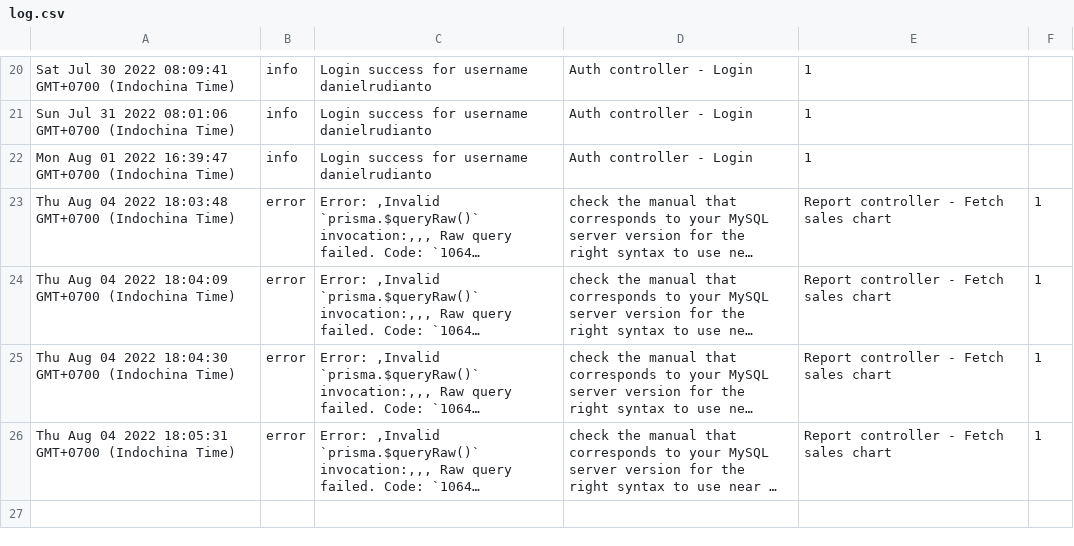
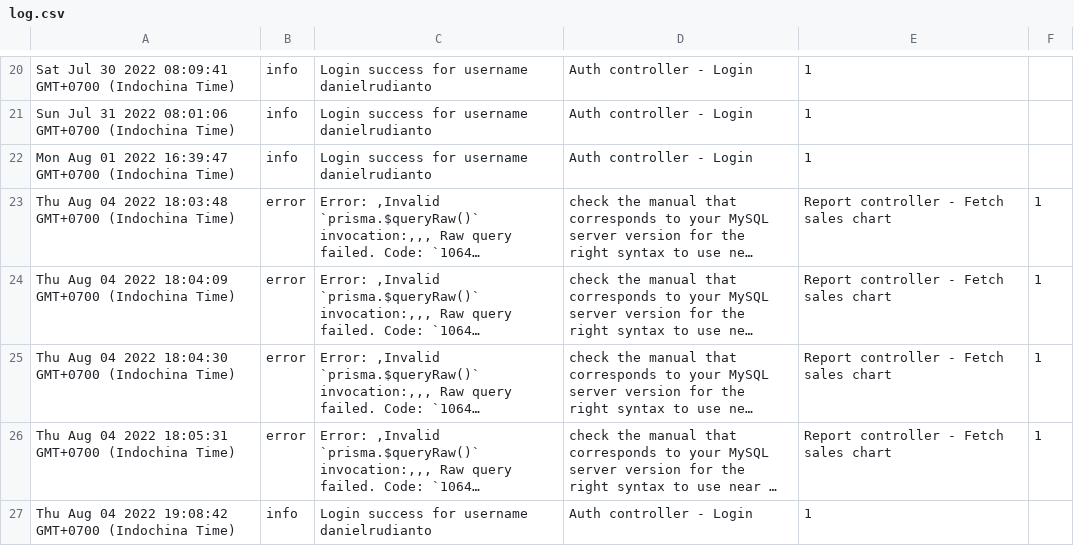
Before and after one commit to danielrudianto/profilIndahNode, a CSV file: src/log.csv, drawn as a sheet; only a part is shown, gaps mark what is left out; long unchanged cells end in …; the diff names each change by its address in the sheet, - before the commit and + after, or states it on an @@ line.

```diff
--- a/src/log.csv
+++ b/src/log.csv
+row 27: Thu Aug 04 2022 19:08:42 GMT+0700 (Indochina Time) | info | Login success for username danielrudianto | Auth controller - Login | 1
```
Also changed, not shown: 5 other files.
